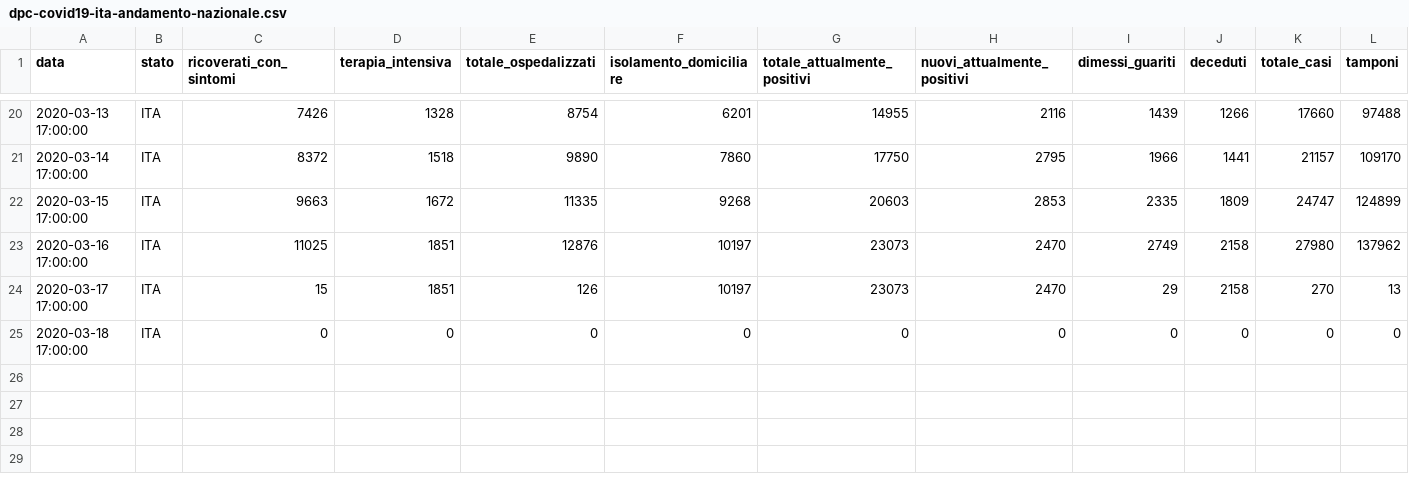
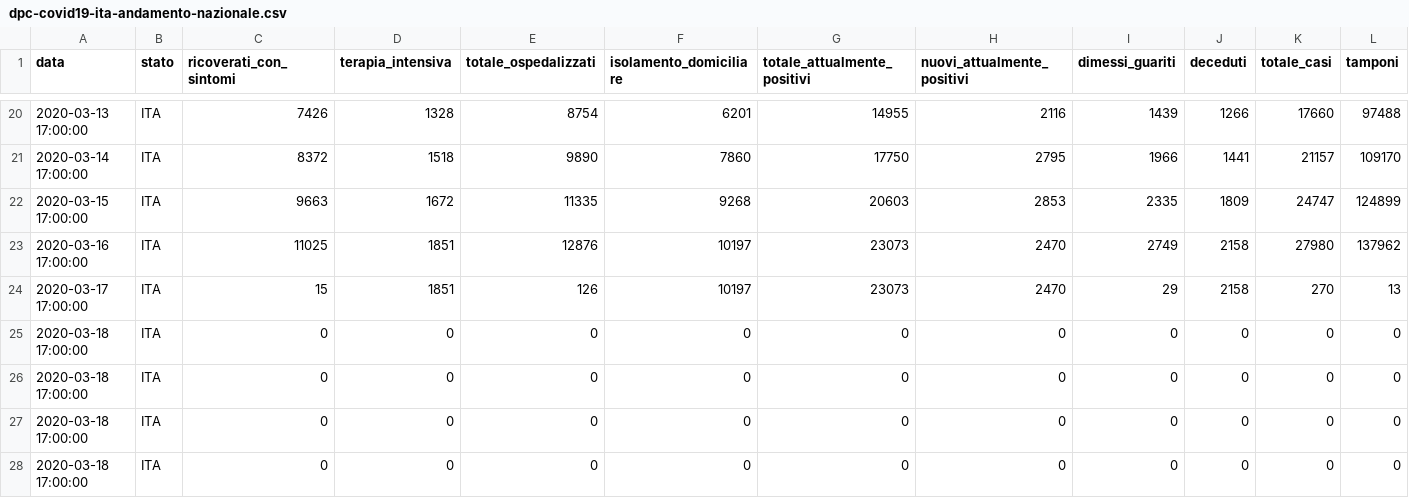
Before and after one commit to bagnama/master, a CSV file: dpc-covid19-ita-andamento-nazionale.csv, drawn as a sheet; only a part is shown, gaps mark what is left out.

Commit message:
Update dpc-covid19-ita-andamento-nazionale.csv

```diff
--- a/dpc-covid19-ita-andamento-nazionale.csv
+++ b/dpc-covid19-ita-andamento-nazionale.csv
@@ -25 +25,4 @@ data,stato,ricoverati_con_sintomi,terapia_intensiva,totale_ospedalizzati,isolame
 2020-03-18 17:00:00,ITA,0,0,0,0,0,0,0,0,0,0
+2020-03-18 17:00:00,ITA,0,0,0,0,0,0,0,0,0,0
+2020-03-18 17:00:00,ITA,0,0,0,0,0,0,0,0,0,0
+2020-03-18 17:00:00,ITA,0,0,0,0,0,0,0,0,0,0
```
